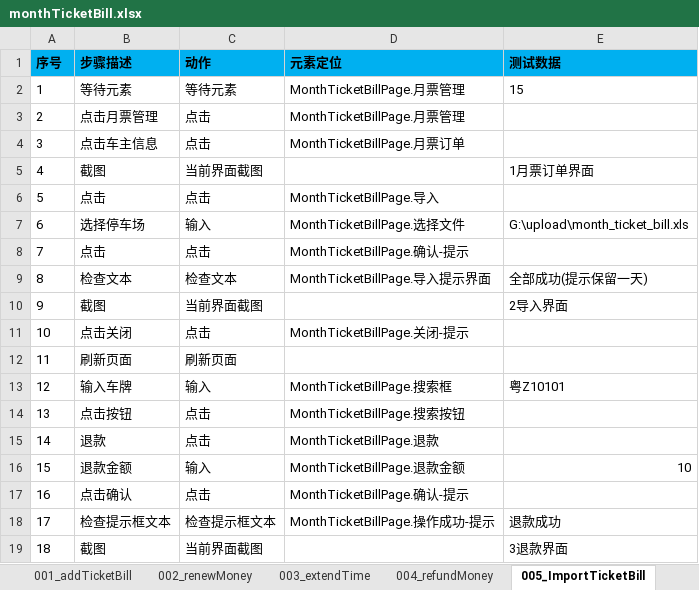
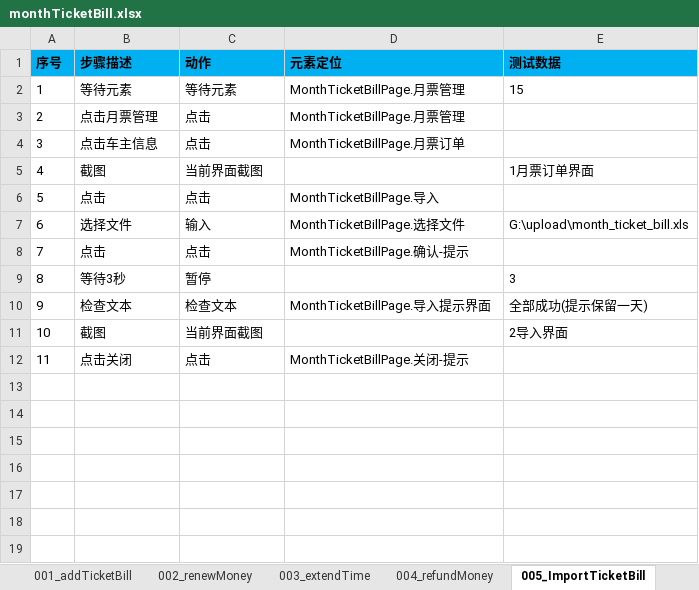
Before and after one commit to oyebino/pomp_ui, an Excel workbook: res/testcase/monthticket/monthTicketBill.xlsx, sheet 005_ImportTicketBill, drawn as a sheet; values as stored, in another font and other column widths than the file's, no borders; removed rows and columns are numbered as before the commit, all else as after; the diff names each change by its address in the sheet, - before the commit and + after, or states it on an @@ line.

```diff
--- a/res/testcase/monthticket/monthTicketBill.xlsx (sheet 005_ImportTicketBill)
+++ b/res/testcase/monthticket/monthTicketBill.xlsx (sheet 005_ImportTicketBill)
-B7 (步骤描述): 选择停车场
+B7 (步骤描述): 选择文件
+row 9: 8 | 等待3秒 | 暂停 |  | 3
@@ column A (序号) renumbered between rows 10 and 12 @@
-row 12: 11 | 刷新页面 | 刷新页面
-row 13: 12 | 输入车牌 | 输入 | MonthTicketBillPage.搜索框 | 粤Z10101
-row 14: 13 | 点击按钮 | 点击 | MonthTicketBillPage.搜索按钮
-row 15: 14 | 退款 | 点击 | MonthTicketBillPage.退款
-row 16: 15 | 退款金额 | 输入 | MonthTicketBillPage.退款金额 | 10
-row 17: 16 | 点击确认 | 点击 | MonthTicketBillPage.确认-提示
-row 18: 17 | 检查提示框文本 | 检查提示框文本 | MonthTicketBillPage.操作成功-提示 | 退款成功
-row 19: 18 | 截图 | 当前界面截图 |  | 3退款界面
```
Also changed, not shown: sheet 001_addTicketBill, sheet 006_filterTicketBill, sheet Actions, other sheet tabs, res/testcase/monthticket/monthTicketManager.xlsx, res/testcase/parking/passAndOut.xlsx, 40 other files.
